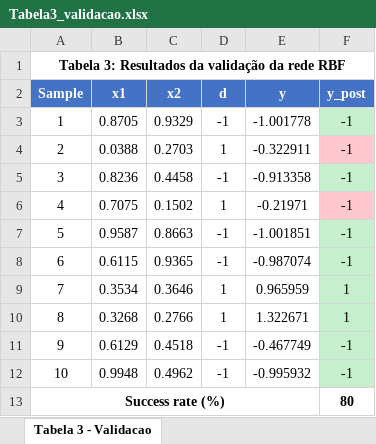
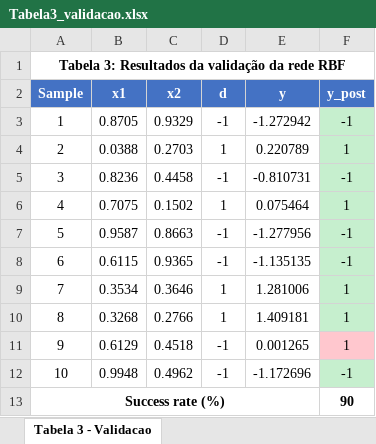
Before and after one commit to P3nido/Rede-RBF-no-reconhecimento-de-padroes, an Excel workbook: Tabela3_validacao.xlsx, sheet Tabela 3 - Validacao, drawn as a sheet; values as stored, in another font and other column widths than the file's, no borders; the diff names each change by its address in the sheet, - before the commit and + after, or states it on an @@ line.

```diff
--- a/Tabela3_validacao.xlsx (sheet Tabela 3 - Validacao)
+++ b/Tabela3_validacao.xlsx (sheet Tabela 3 - Validacao)
-E3 (y): -1.001778
+E3 (y): -1.272942
-E4 (y): -0.322911
+E4 (y): 0.220789
-F4 (y_post): -1
+F4 (y_post): 1
-F4 fill: #FFC7CE
+F4 fill: #C6EFCE
-E5 (y): -0.913358
+E5 (y): -0.810731
-E6 (y): -0.21971
+E6 (y): 0.075464
-F6 (y_post): -1
+F6 (y_post): 1
-F6 fill: #FFC7CE
+F6 fill: #C6EFCE
-E7 (y): -1.001851
+E7 (y): -1.277956
-E8 (y): -0.987074
+E8 (y): -1.135135
-E9 (y): 0.965959
+E9 (y): 1.281006
-E10 (y): 1.322671
+E10 (y): 1.409181
-E11 (y): -0.467749
+E11 (y): 0.001265
-F11 (y_post): -1
+F11 (y_post): 1
-F11 fill: #C6EFCE
+F11 fill: #FFC7CE
-E12 (y): -0.995932
+E12 (y): -1.172696
-F13 (y_post): 80
+F13 (y_post): 90
```
Also changed, not shown: EQM_por_epoca.xlsx, Tabela1_clusters.xlsx, 7 other files.
